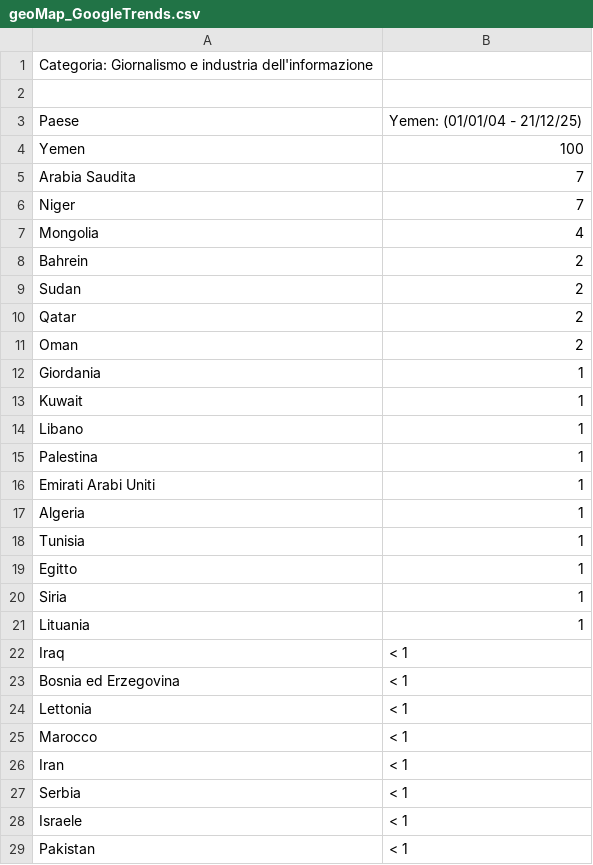
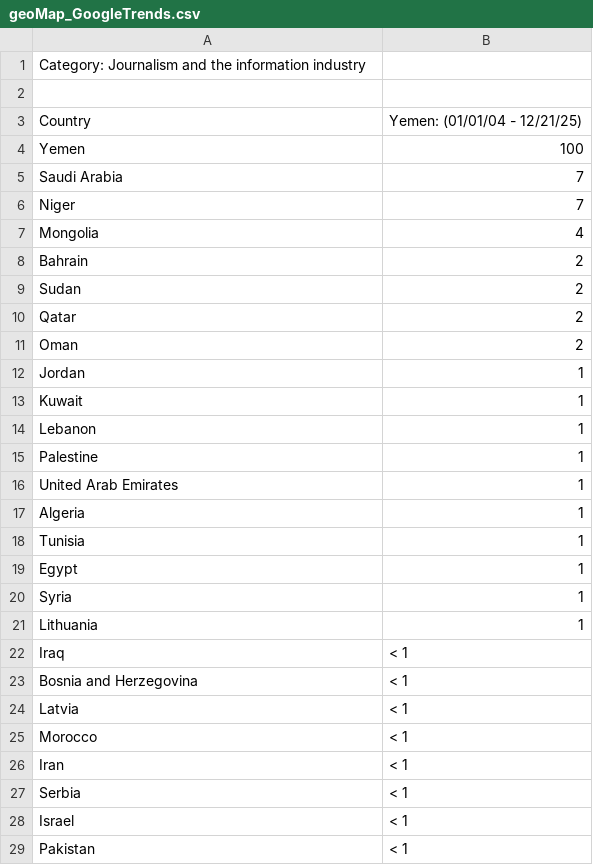
Before and after one commit to Lucr3/exp.github.io, a CSV file: datasets/geoMap_GoogleTrends.csv, drawn as a sheet; only a part is shown; the diff covers the shown part only.

```diff
--- a/datasets/geoMap_GoogleTrends.csv
+++ b/datasets/geoMap_GoogleTrends.csv
@@ -1,9 +1,9 @@
-Categoria: Giornalismo e industria dell'informazione
+Category: Journalism and the information industry
 
-Paese,Yemen: (01/01/04 - 21/12/25)
+Country,Yemen: (01/01/04 - 12/21/25)
 Yemen,100
-Arabia Saudita,7
+Saudi Arabia,7
 Niger,7
 Mongolia,4
-Bahrein,2
+Bahrain,2
 Sudan,2
@@ -11,2 +11,2 @@ Qatar,2
 Oman,2
-Giordania,1
+Jordan,1
@@ -14,3 +14,3 @@ Kuwait,1
-Libano,1
-Palestina,1
-Emirati Arabi Uniti,1
+Lebanon, 1
+Palestine, 1
+United Arab Emirates, 1
@@ -19,3 +19,3 @@ Tunisia,1
-Egitto,1
-Siria,1
-Lituania,1
+Egypt, 1
+Syria, 1
+Lithuania, 1
@@ -23,3 +23,3 @@ Iraq,< 1
-Bosnia ed Erzegovina,< 1
-Lettonia,< 1
-Marocco,< 1
+Bosnia and Herzegovina, < 1
+Latvia, < 1
+Morocco, < 1
@@ -28,2 +28,2 @@ Serbia,< 1
-Israele,< 1
+Israel,< 1
 Pakistan,< 1
```
Also changed, not shown: 113 edited cells elsewhere in this file, datasets/GoogleTrends.csv.
